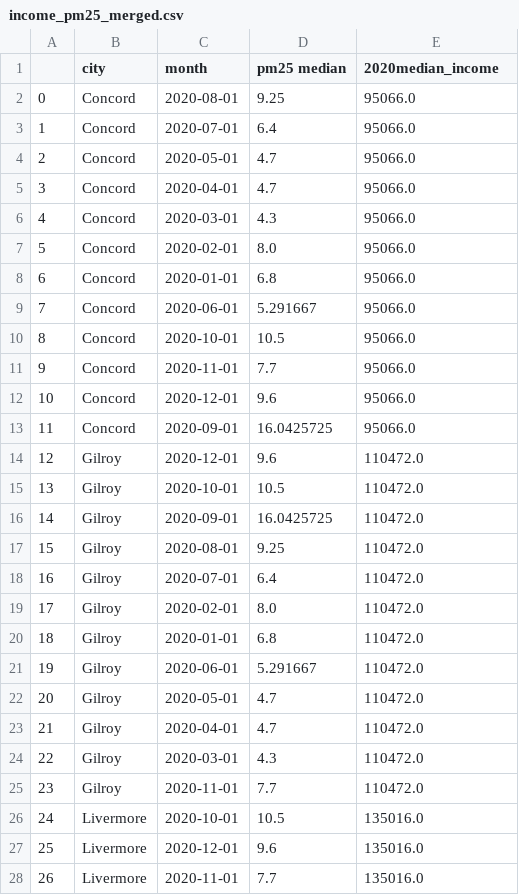
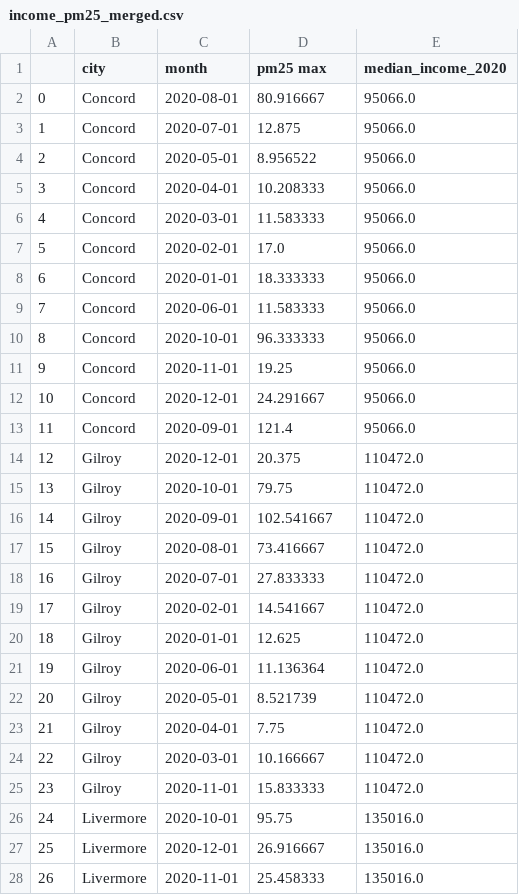
Before and after one commit to virgowolf/bayarea-airquality, a CSV file: output_data/income_pm25_merged.csv, drawn as a sheet; only a part is shown; the diff covers the shown part only.

```diff
--- a/output_data/income_pm25_merged.csv
+++ b/output_data/income_pm25_merged.csv
@@ -1,28 +1,28 @@
-,city,month,pm25 median,2020median_income
-0,Concord,2020-08-01,9.25,95066.0
-1,Concord,2020-07-01,6.4,95066.0
-2,Concord,2020-05-01,4.7,95066.0
-3,Concord,2020-04-01,4.7,95066.0
-4,Concord,2020-03-01,4.3,95066.0
-5,Concord,2020-02-01,8.0,95066.0
-6,Concord,2020-01-01,6.8,95066.0
-7,Concord,2020-06-01,5.291667,95066.0
-8,Concord,2020-10-01,10.5,95066.0
-9,Concord,2020-11-01,7.7,95066.0
-10,Concord,2020-12-01,9.6,95066.0
-11,Concord,2020-09-01,16.0425725,95066.0
-12,Gilroy,2020-12-01,9.6,110472.0
-13,Gilroy,2020-10-01,10.5,110472.0
-14,Gilroy,2020-09-01,16.0425725,110472.0
-15,Gilroy,2020-08-01,9.25,110472.0
-16,Gilroy,2020-07-01,6.4,110472.0
-17,Gilroy,2020-02-01,8.0,110472.0
-18,Gilroy,2020-01-01,6.8,110472.0
-19,Gilroy,2020-06-01,5.291667,110472.0
-20,Gilroy,2020-05-01,4.7,110472.0
-21,Gilroy,2020-04-01,4.7,110472.0
-22,Gilroy,2020-03-01,4.3,110472.0
-23,Gilroy,2020-11-01,7.7,110472.0
-24,Livermore,2020-10-01,10.5,135016.0
-25,Livermore,2020-12-01,9.6,135016.0
-26,Livermore,2020-11-01,7.7,135016.0
+,city,month,pm25 max,median_income_2020
+0,Concord,2020-08-01,80.916667,95066.0
+1,Concord,2020-07-01,12.875,95066.0
+2,Concord,2020-05-01,8.956522,95066.0
+3,Concord,2020-04-01,10.208333,95066.0
+4,Concord,2020-03-01,11.583333,95066.0
+5,Concord,2020-02-01,17.0,95066.0
+6,Concord,2020-01-01,18.333333,95066.0
+7,Concord,2020-06-01,11.583333,95066.0
+8,Concord,2020-10-01,96.333333,95066.0
+9,Concord,2020-11-01,19.25,95066.0
+10,Concord,2020-12-01,24.291667,95066.0
+11,Concord,2020-09-01,121.4,95066.0
+12,Gilroy,2020-12-01,20.375,110472.0
+13,Gilroy,2020-10-01,79.75,110472.0
+14,Gilroy,2020-09-01,102.541667,110472.0
+15,Gilroy,2020-08-01,73.416667,110472.0
+16,Gilroy,2020-07-01,27.833333,110472.0
+17,Gilroy,2020-02-01,14.541667,110472.0
+18,Gilroy,2020-01-01,12.625,110472.0
+19,Gilroy,2020-06-01,11.136364,110472.0
+20,Gilroy,2020-05-01,8.521739,110472.0
+21,Gilroy,2020-04-01,7.75,110472.0
+22,Gilroy,2020-03-01,10.166667,110472.0
+23,Gilroy,2020-11-01,15.833333,110472.0
+24,Livermore,2020-10-01,95.75,135016.0
+25,Livermore,2020-12-01,26.916667,135016.0
+26,Livermore,2020-11-01,25.458333,135016.0
```
Also changed, not shown: 129 edited cells elsewhere in this file, output_data/carbon_monthly.csv, output_data/income_ozone_merged.csv, 4 other files.
